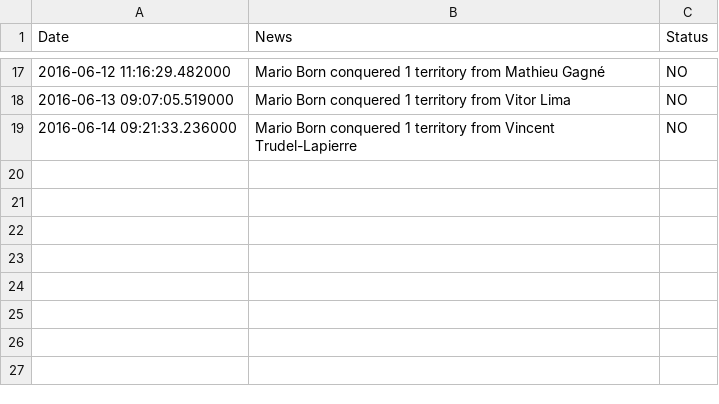
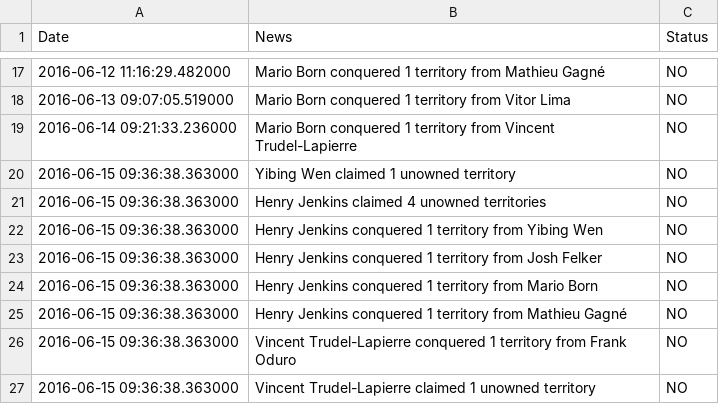
Before and after one commit to Josh2K/Josh2K.github.io, a CSV file: warlog.csv, drawn as a sheet; only a part is shown, gaps mark what is left out; the diff names each change by its address in the sheet, - before the commit and + after, or states it on an @@ line.

```diff
--- a/warlog.csv
+++ b/warlog.csv
+row 20: 2016-06-15 09:36:38.363000 | Yibing Wen claimed 1 unowned territory | NO
+row 21: 2016-06-15 09:36:38.363000 | Henry Jenkins claimed 4 unowned territories | NO
+row 22: 2016-06-15 09:36:38.363000 | Henry Jenkins conquered 1 territory from Yibing Wen | NO
+row 23: 2016-06-15 09:36:38.363000 | Henry Jenkins conquered 1 territory from Josh Felker | NO
+row 24: 2016-06-15 09:36:38.363000 | Henry Jenkins conquered 1 territory from Mario Born | NO
+row 25: 2016-06-15 09:36:38.363000 | Henry Jenkins conquered 1 territory from Mathieu Gagné | NO
+row 26: 2016-06-15 09:36:38.363000 | Vincent Trudel-Lapierre conquered 1 territory from Frank Oduro | NO
+row 27: 2016-06-15 09:36:38.363000 | Vincent Trudel-Lapierre claimed 1 unowned territory | NO
```
Also changed, not shown: friend_colour.csv, segmentcount.csv, 6 other files.
